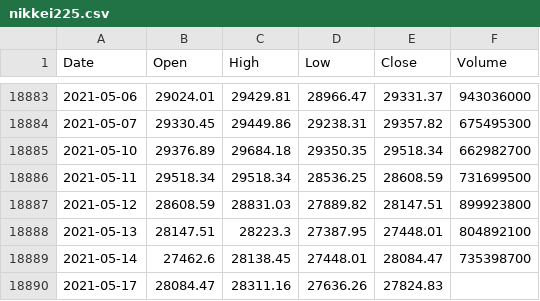
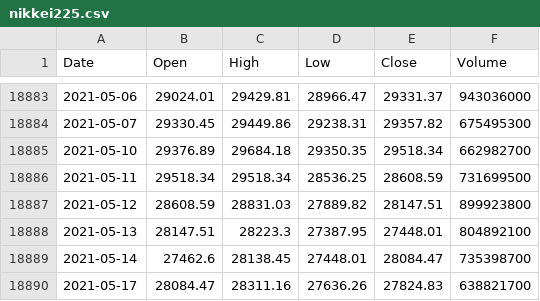
Before and after one commit to KwangYeol/stock-now, a CSV file: index/nikkei225.csv, drawn as a sheet; only a part is shown, gaps mark what is left out.

```diff
--- a/index/nikkei225.csv
+++ b/index/nikkei225.csv
@@ -18889,2 +18889,2 @@ Date,Open,High,Low,Close,Volume
 2021-05-14,27462.6,28138.45,27448.01,28084.47,735398700
-2021-05-17,28084.47,28311.16,27636.26,27824.83
+2021-05-17,28084.47,28311.16,27636.26,27824.83,638821700
```
Also changed, not shown: index/kospi.csv.
